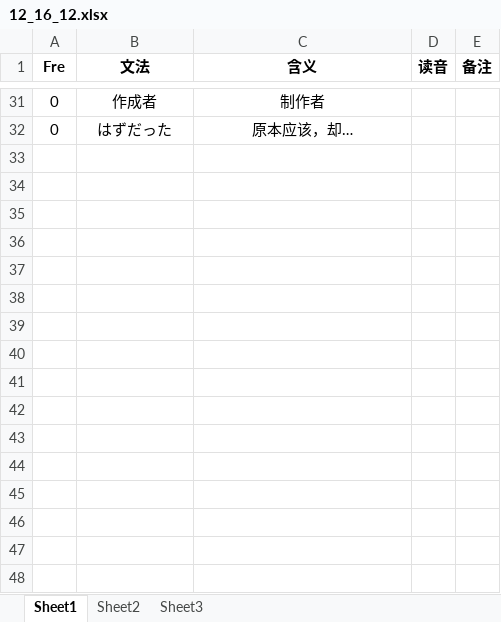
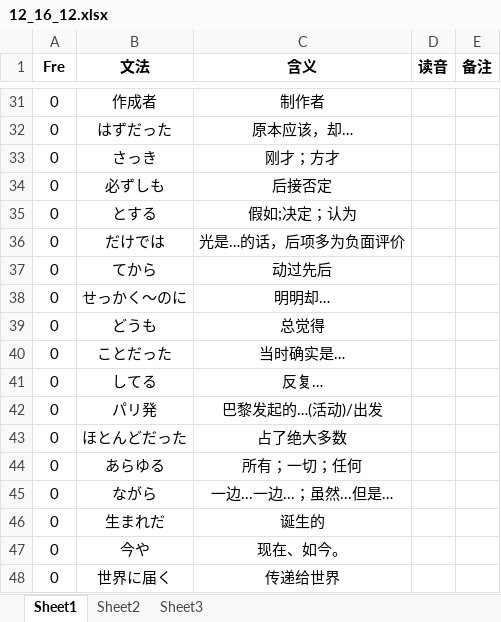
Before and after one commit to njxuxiao/2025_12, an Excel workbook: GRAMMAR/12_16_12.xlsx, sheet Sheet1, drawn as a sheet; only a part is shown, gaps mark what is left out; values as stored, in another font and other column widths than the file's, no borders; the diff names each change by its address in the sheet, - before the commit and + after, or states it on an @@ line.

Commit message:
add grammar 12

```diff
--- a/GRAMMAR/12_16_12.xlsx (sheet Sheet1)
+++ b/GRAMMAR/12_16_12.xlsx (sheet Sheet1)
+row 33: 0 | さっき | 刚才；方才
+row 34: 0 | 必ずしも | 后接否定
+row 35: 0 | とする | 假如;决定；认为
+row 36: 0 | だけでは | 光是…的话，后项多为负面评价
+row 37: 0 | てから | 动过先后
+row 38: 0 | せっかく～のに | 明明却…
+row 39: 0 | どうも | 总觉得
+row 40: 0 | ことだった | 当时确实是…
+row 41: 0 | してる | 反复…
+row 42: 0 | パリ発 | 巴黎发起的…(活动)/出发
+row 43: 0 | ほとんどだった | 占了绝大多数
+row 44: 0 | あらゆる | 所有；一切；任何
+row 45: 0 | ながら | 一边...一边...；虽然...但是…
+row 46: 0 | 生まれだ | 诞生的
+row 47: 0 | 今や | 现在、如今。
+row 48: 0 | 世界に届く | 传递给世界
```
